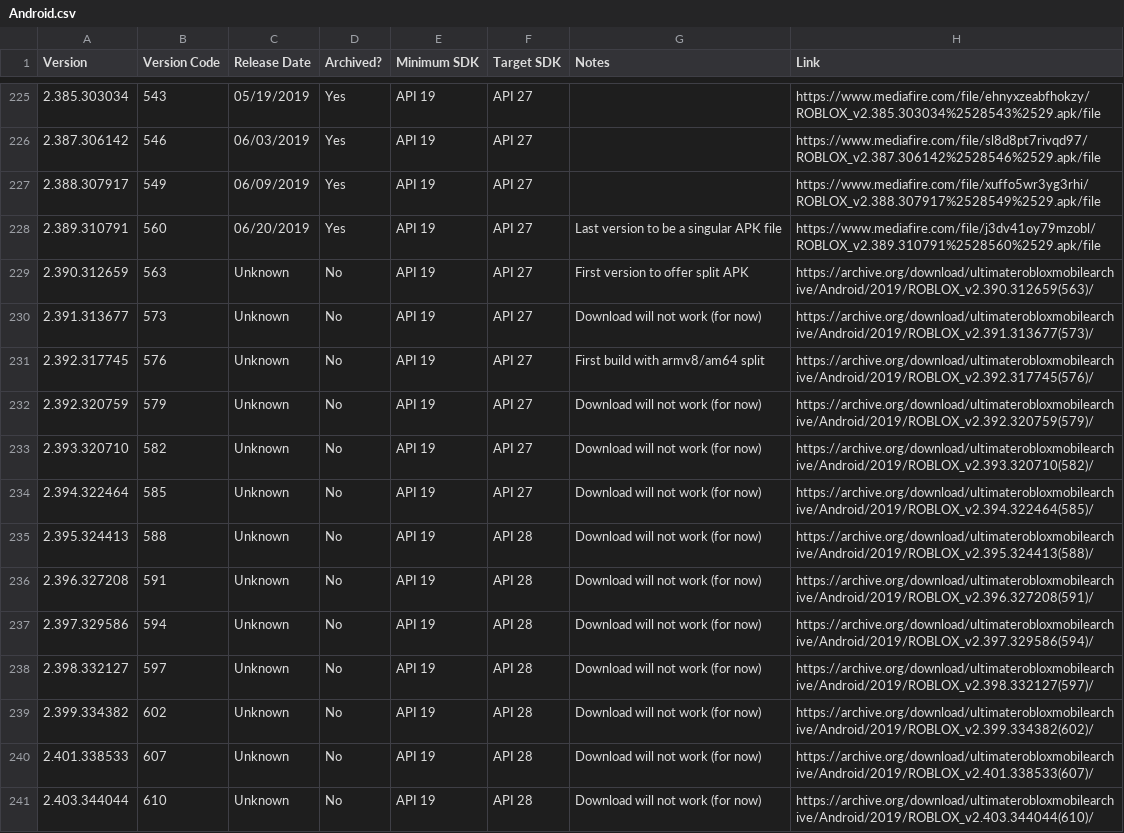
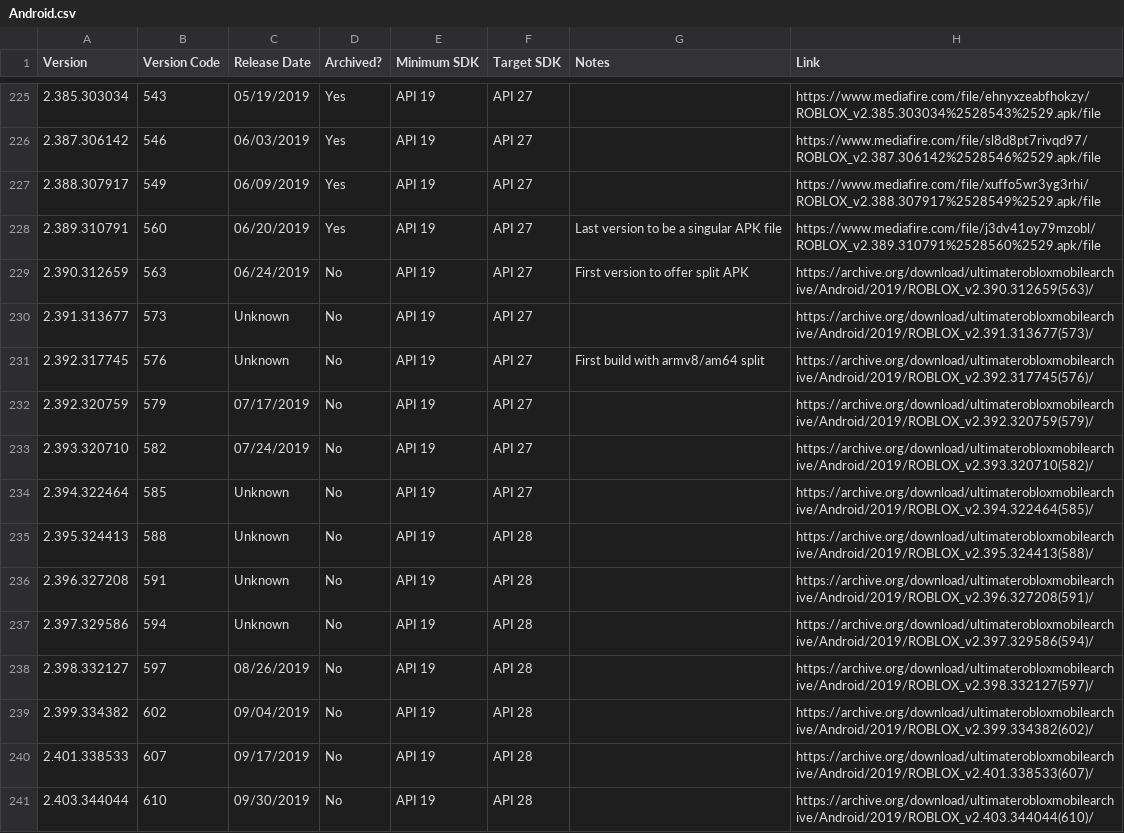
Before and after one commit to Yakov5776/ultimaterobloxmobilearchive, a CSV file: csv/Android.csv, drawn as a sheet; only a part is shown, gaps mark what is left out; the diff covers the shown part only.

```diff
--- a/csv/Android.csv
+++ b/csv/Android.csv
@@ -228,14 +228,14 @@ Version,Version Code,Release Date,Archived?,Minimum SDK,Target SDK,Notes,Link
 2.389.310791,560,06/20/2019,Yes,API 19,API 27,Last version to be a singular APK file,https://www.mediafire.com/file/j3dv41oy79mzobl/ROBLOX_v2.389.310791%2528560%2529.apk/file
-2.390.312659,563,Unknown,No,API 19,API 27,First version to offer split APK,https://archive.org/download/ultimaterobloxmobilearchive/Android/2019/ROBLOX_v2.390.312659(563)/
-2.391.313677,573,Unknown,No,API 19,API 27,Download will not work (for now),https://archive.org/download/ultimaterobloxmobilearchive/Android/2019/ROBLOX_v2.391.313677(573)/
+2.390.312659,563,06/24/2019,No,API 19,API 27,First version to offer split APK,https://archive.org/download/ultimaterobloxmobilearchive/Android/2019/ROBLOX_v2.390.312659(563)/
+2.391.313677,573,Unknown,No,API 19,API 27,,https://archive.org/download/ultimaterobloxmobilearchive/Android/2019/ROBLOX_v2.391.313677(573)/
 2.392.317745,576,Unknown,No,API 19,API 27,First build with armv8/am64 split,https://archive.org/download/ultimaterobloxmobilearchive/Android/2019/ROBLOX_v2.392.317745(576)/
-2.392.320759,579,Unknown,No,API 19,API 27,Download will not work (for now),https://archive.org/download/ultimaterobloxmobilearchive/Android/2019/ROBLOX_v2.392.320759(579)/
-2.393.320710,582,Unknown,No,API 19,API 27,Download will not work (for now),https://archive.org/download/ultimaterobloxmobilearchive/Android/2019/ROBLOX_v2.393.320710(582)/
-2.394.322464,585,Unknown,No,API 19,API 27,Download will not work (for now),https://archive.org/download/ultimaterobloxmobilearchive/Android/2019/ROBLOX_v2.394.322464(585)/
-2.395.324413,588,Unknown,No,API 19,API 28,Download will not work (for now),https://archive.org/download/ultimaterobloxmobilearchive/Android/2019/ROBLOX_v2.395.324413(588)/
-2.396.327208,591,Unknown,No,API 19,API 28,Download will not work (for now),https://archive.org/download/ultimaterobloxmobilearchive/Android/2019/ROBLOX_v2.396.327208(591)/
-2.397.329586,594,Unknown,No,API 19,API 28,Download will not work (for now),https://archive.org/download/ultimaterobloxmobilearchive/Android/2019/ROBLOX_v2.397.329586(594)/
-2.398.332127,597,Unknown,No,API 19,API 28,Download will not work (for now),https://archive.org/download/ultimaterobloxmobilearchive/Android/2019/ROBLOX_v2.398.332127(597)/
-2.399.334382,602,Unknown,No,API 19,API 28,Download will not work (for now),https://archive.org/download/ultimaterobloxmobilearchive/Android/2019/ROBLOX_v2.399.334382(602)/
-2.401.338533,607,Unknown,No,API 19,API 28,Download will not work (for now),https://archive.org/download/ultimaterobloxmobilearchive/Android/2019/ROBLOX_v2.401.338533(607)/
-2.403.344044,610,Unknown,No,API 19,API 28,Download will not work (for now),https://archive.org/download/ultimaterobloxmobilearchive/Android/2019/ROBLOX_v2.403.344044(610)/
+2.392.320759,579,07/17/2019,No,API 19,API 27,,https://archive.org/download/ultimaterobloxmobilearchive/Android/2019/ROBLOX_v2.392.320759(579)/
+2.393.320710,582,07/24/2019,No,API 19,API 27,,https://archive.org/download/ultimaterobloxmobilearchive/Android/2019/ROBLOX_v2.393.320710(582)/
+2.394.322464,585,Unknown,No,API 19,API 27,,https://archive.org/download/ultimaterobloxmobilearchive/Android/2019/ROBLOX_v2.394.322464(585)/
+2.395.324413,588,Unknown,No,API 19,API 28,,https://archive.org/download/ultimaterobloxmobilearchive/Android/2019/ROBLOX_v2.395.324413(588)/
+2.396.327208,591,Unknown,No,API 19,API 28,,https://archive.org/download/ultimaterobloxmobilearchive/Android/2019/ROBLOX_v2.396.327208(591)/
+2.397.329586,594,Unknown,No,API 19,API 28,,https://archive.org/download/ultimaterobloxmobilearchive/Android/2019/ROBLOX_v2.397.329586(594)/
+2.398.332127,597,08/26/2019,No,API 19,API 28,,https://archive.org/download/ultimaterobloxmobilearchive/Android/2019/ROBLOX_v2.398.332127(597)/
+2.399.334382,602,09/04/2019,No,API 19,API 28,,https://archive.org/download/ultimaterobloxmobilearchive/Android/2019/ROBLOX_v2.399.334382(602)/
+2.401.338533,607,09/17/2019,No,API 19,API 28,,https://archive.org/download/ultimaterobloxmobilearchive/Android/2019/ROBLOX_v2.401.338533(607)/
+2.403.344044,610,09/30/2019,No,API 19,API 28,,https://archive.org/download/ultimaterobloxmobilearchive/Android/2019/ROBLOX_v2.403.344044(610)/
```
Also changed, not shown: 16 edited cells elsewhere in this file.
